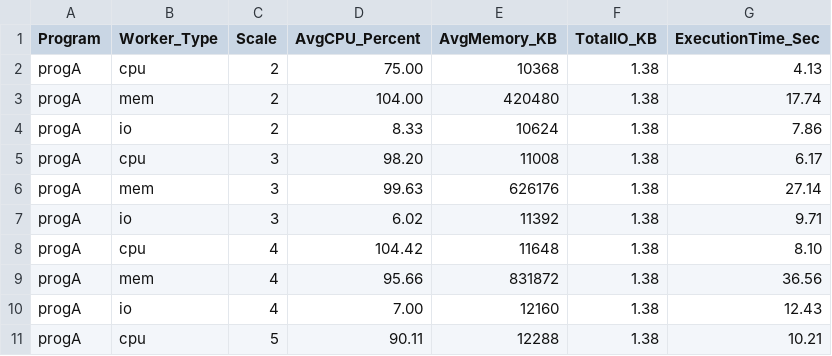
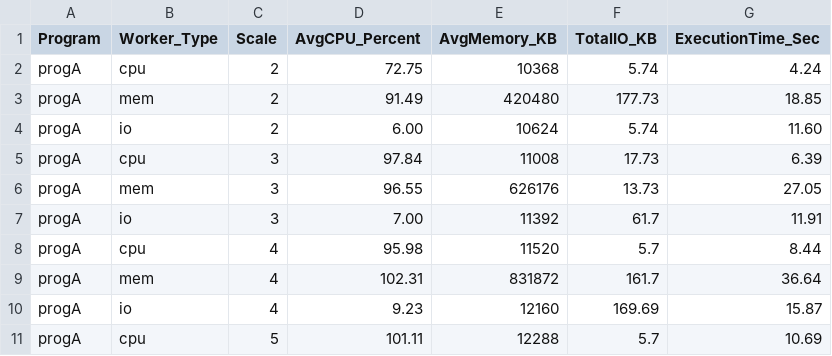
Before and after one commit to saloninarang27/25081_PA01, a CSV file: MT25081_Part_D_CSV.csv, drawn as a sheet; only a part is shown; the diff covers the shown part only.

```diff
--- a/MT25081_Part_D_CSV.csv
+++ b/MT25081_Part_D_CSV.csv
@@ -1,11 +1,11 @@
 Program,Worker_Type,Scale,AvgCPU_Percent,AvgMemory_KB,TotalIO_KB,ExecutionTime_Sec
-progA,cpu,2,75.00,10368,1.38,4.13
-progA,mem,2,104.00,420480,1.38,17.74
-progA,io,2,8.33,10624,1.38,7.86
-progA,cpu,3,98.20,11008,1.38,6.17
-progA,mem,3,99.63,626176,1.38,27.14
-progA,io,3,6.02,11392,1.38,9.71
-progA,cpu,4,104.42,11648,1.38,8.10
-progA,mem,4,95.66,831872,1.38,36.56
-progA,io,4,7.00,12160,1.38,12.43
-progA,cpu,5,90.11,12288,1.38,10.21
+progA,cpu,2,72.75,10368,5.74,4.24
+progA,mem,2,91.49,420480,177.73,18.85
+progA,io,2,6.00,10624,5.74,11.60
+progA,cpu,3,97.84,11008,17.73,6.39
+progA,mem,3,96.55,626176,13.73,27.05
+progA,io,3,7.00,11392,61.7,11.91
+progA,cpu,4,95.98,11520,5.7,8.44
+progA,mem,4,102.31,831872,161.7,36.64
+progA,io,4,9.23,12160,169.69,15.87
+progA,cpu,5,101.11,12288,5.7,10.69
```
Also changed, not shown: 69 edited cells elsewhere in this file, MT25081_Part_C_CSV.csv, 8 other files.
